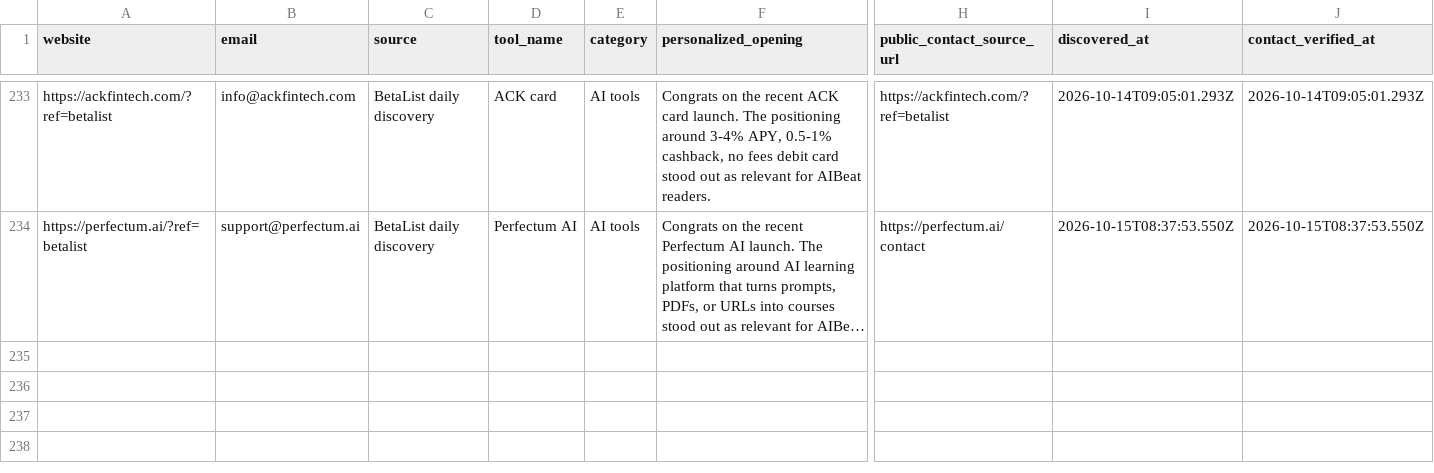
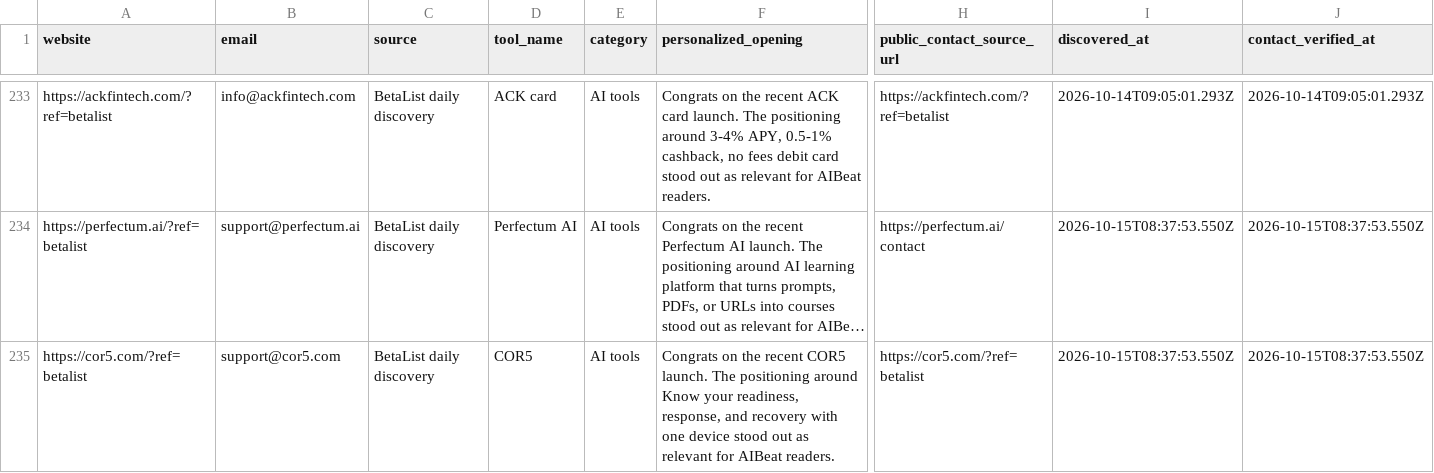
Before and after one commit to Elementexperts/aibeat, a CSV file: data/outreach/daily-manual-leads.history.csv, drawn as a sheet; only a part is shown, gaps mark what is left out; long unchanged cells end in …; rows hold the shown columns only; the diff names each change by its address in the sheet, - before the commit and + after, or states it on an @@ line.

```diff
--- a/data/outreach/daily-manual-leads.history.csv
+++ b/data/outreach/daily-manual-leads.history.csv
+row 235: https://cor5.com/?ref=betalist | support@cor5.com | BetaList daily discovery | COR5 | AI tools | Congrats on the recent COR5 launch. The positioning around Know your readiness, response, and recovery with one device stood out as relevant for AIBeat readers. | https://cor5.com/?ref=betalist | 2026-10-15T08:37:53.550Z | 2026-10-15T08:37:53.550Z
```
Also changed, not shown: data/outreach/daily-manual-leads.csv, 1 other file.
